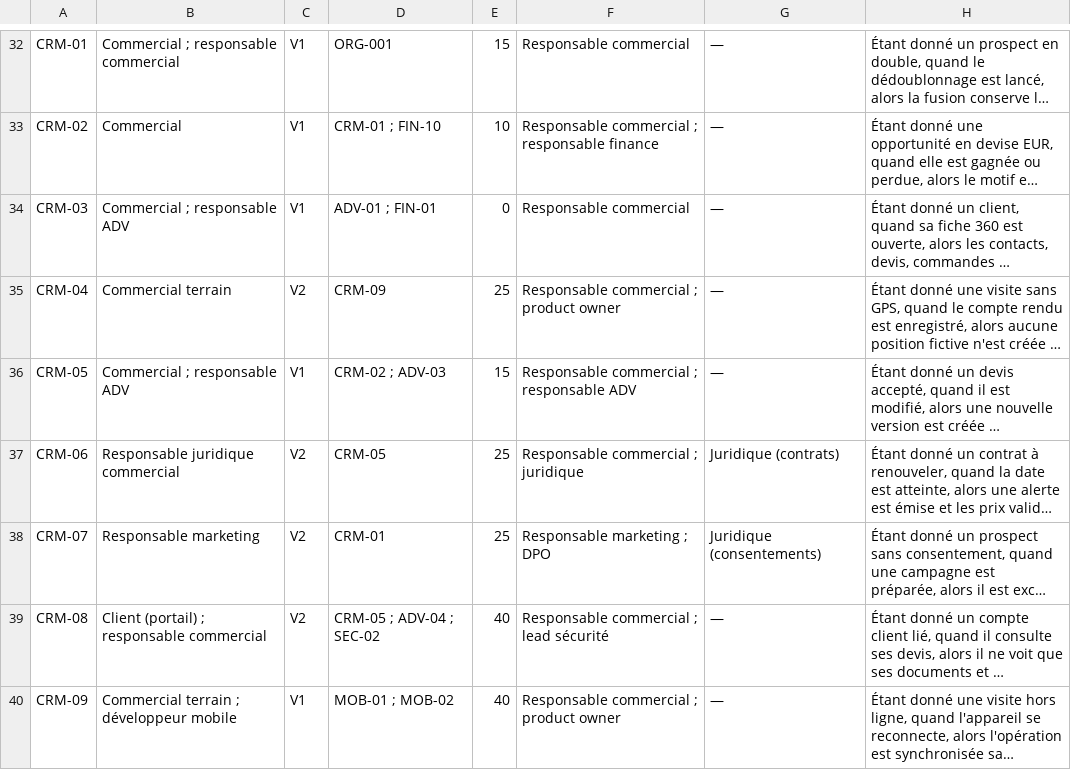
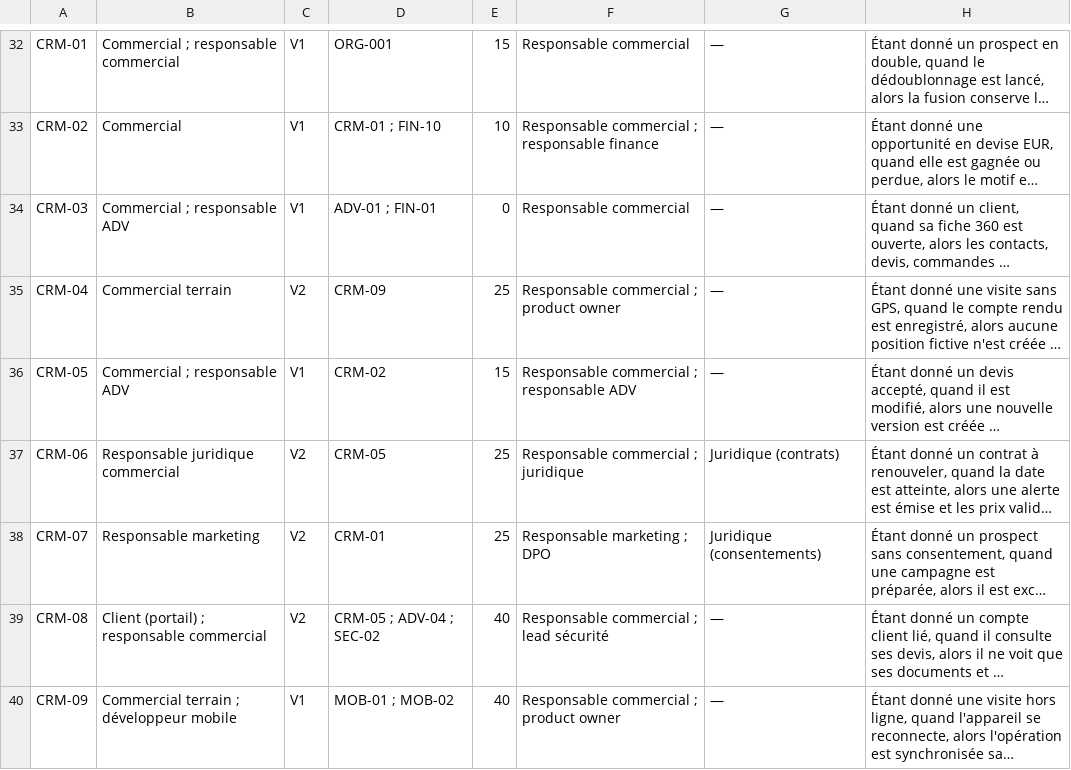
Before and after one commit to Workmangroup/WORKMAN-ERP, a TSV file: MB-CONFECTION-ERP/docs/erp360/backlog/enrichment_1.tsv, drawn as a sheet; only a part is shown, gaps mark what is left out; long unchanged cells end in …; the diff covers the shown part only; the diff names each change by its address in the sheet, - before the commit and + after, or states it on an @@ line.

```diff
--- a/MB-CONFECTION-ERP/docs/erp360/backlog/enrichment_1.tsv
+++ b/MB-CONFECTION-ERP/docs/erp360/backlog/enrichment_1.tsv
-D36: CRM-02 ; ADV-03
+D36: CRM-02
```
Also changed, not shown: 5 edited cells elsewhere in this file, MB-CONFECTION-ERP/docs/erp360/backlog/BACKLOG.csv, MB-CONFECTION-ERP/docs/erp360/backlog/enrichment_2.tsv, 9 other files.
